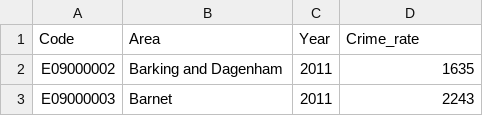
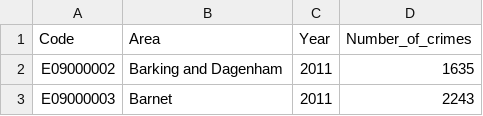
Before and after one commit to MischaRauch/london_house_price_prediction, a CSV file: clean_data/crime.csv, drawn as a sheet; only a part is shown.

```diff
--- a/clean_data/crime.csv
+++ b/clean_data/crime.csv
@@ -1,2 +1,2 @@
-Code,Area,Year,Crime_rate
+Code,Area,Year,Number_of_crimes
 E09000002,Barking and Dagenham,2011,1635
```
Also changed, not shown: clean_data/median_gross_annual_earning.csv, clean_data/median_house_price.csv, 9 other files.
